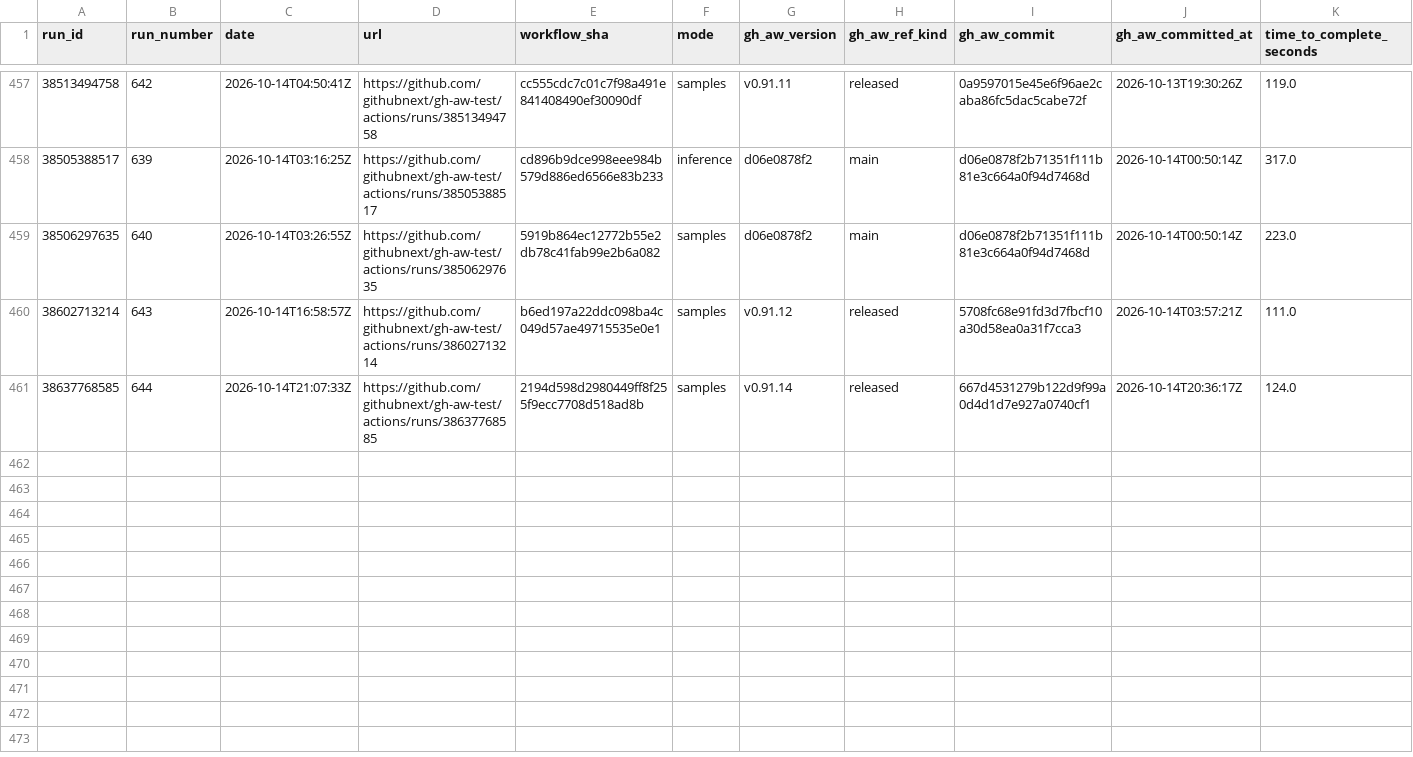
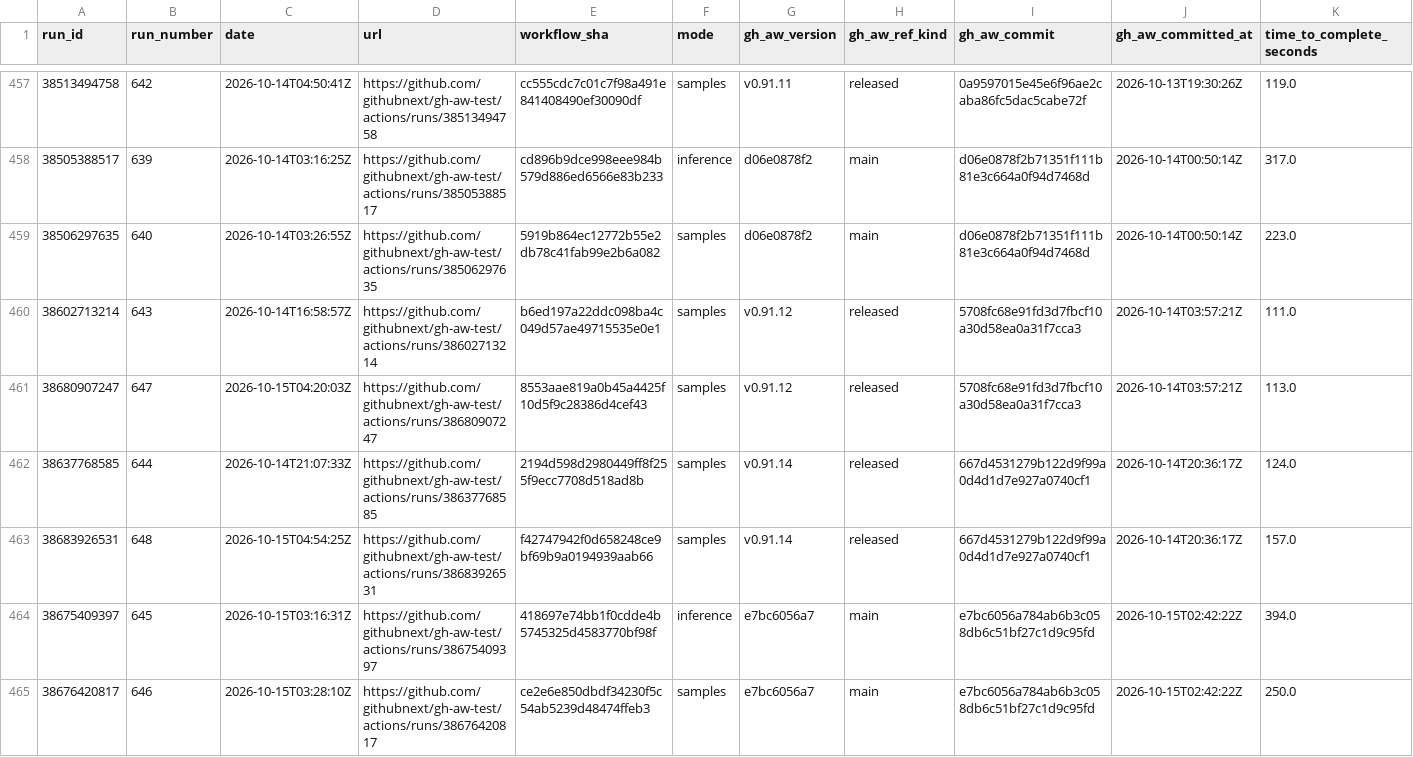
Before and after one commit to githubnext/gh-aw-test, a CSV file: workflow-history-report/runs.csv, drawn as a sheet; only a part is shown, gaps mark what is left out; rows hold the shown columns only; the diff names each change by its address in the sheet, - before the commit and + after, or states it on an @@ line.

```diff
--- a/workflow-history-report/runs.csv
+++ b/workflow-history-report/runs.csv
+row 461: 38680907247 | 647 | 2026-10-15T04:20:03Z | https://github.com/githubnext/gh-aw-test/actions/runs/38680907247 | 8553aae819a0b45a4425f10d5f9c28386d4cef43 | samples | v0.91.12 | released | 5708fc68e91fd3d7fbcf10a30d58ea0a31f7cca3 | 2026-10-14T03:57:21Z | 113.0
+row 463: 38683926531 | 648 | 2026-10-15T04:54:25Z | https://github.com/githubnext/gh-aw-test/actions/runs/38683926531 | f42747942f0d658248ce9bf69b9a0194939aab66 | samples | v0.91.14 | released | 667d4531279b122d9f99a0d4d1d7e927a0740cf1 | 2026-10-14T20:36:17Z | 157.0
+row 464: 38675409397 | 645 | 2026-10-15T03:16:31Z | https://github.com/githubnext/gh-aw-test/actions/runs/38675409397 | 418697e74bb1f0cdde4b5745325d4583770bf98f | inference | e7bc6056a7 | main | e7bc6056a784ab6b3c058db6c51bf27c1d9c95fd | 2026-10-15T02:42:22Z | 394.0
+row 465: 38676420817 | 646 | 2026-10-15T03:28:10Z | https://github.com/githubnext/gh-aw-test/actions/runs/38676420817 | ce2e6e850dbdf34230f5c54ab5239d48474ffeb3 | samples | e7bc6056a7 | main | e7bc6056a784ab6b3c058db6c51bf27c1d9c95fd | 2026-10-15T02:42:22Z | 250.0
```
Also changed, not shown: 16 other files.
